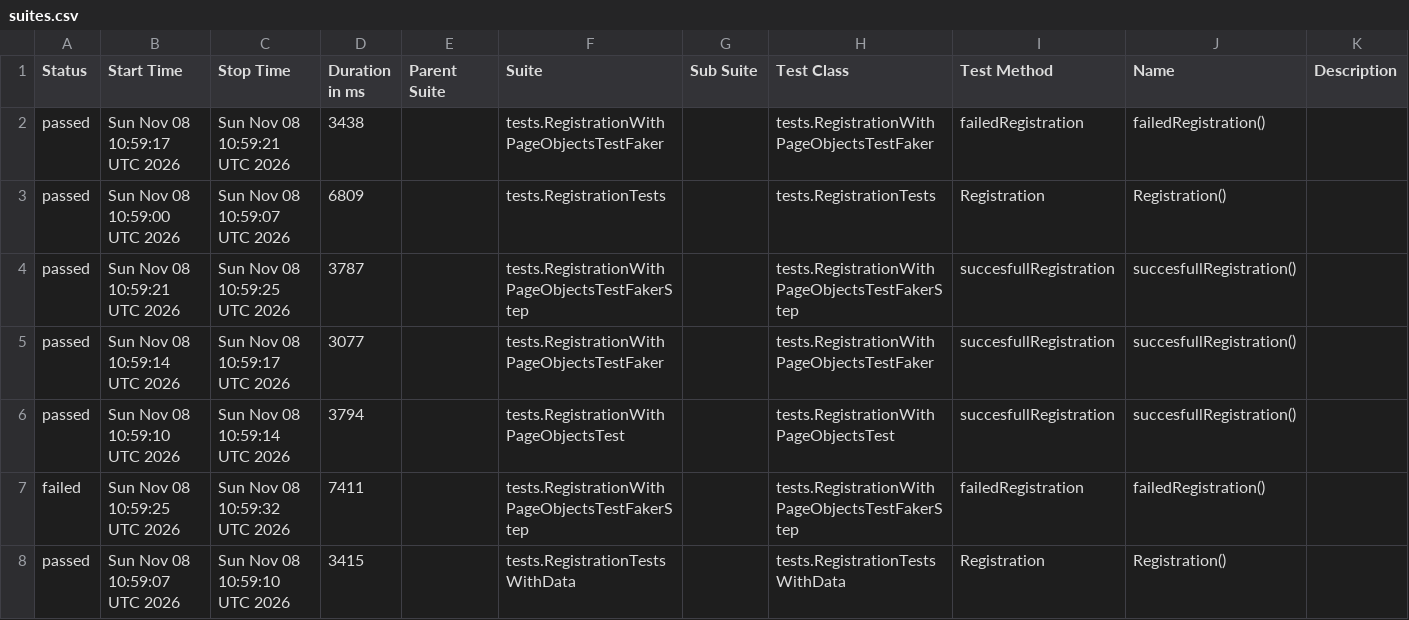
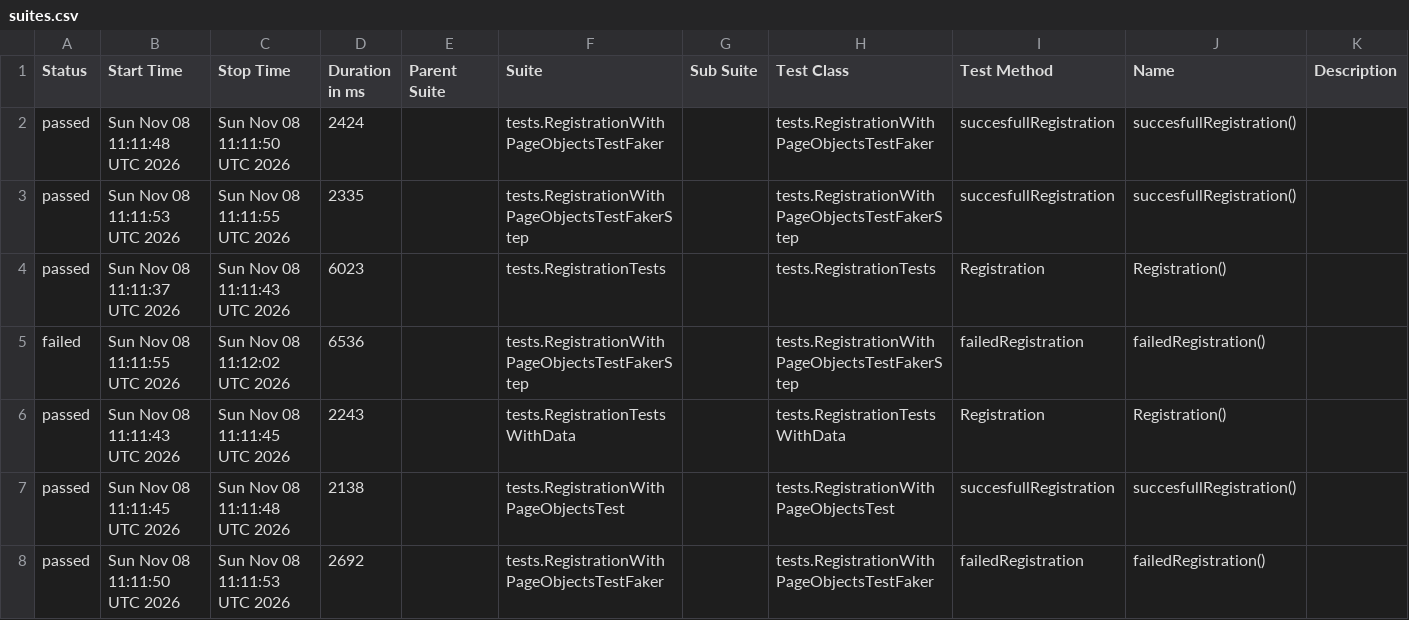
Before and after one commit to Tenso-Pensel/demoQA_test, a CSV file: data/suites.csv, drawn as a sheet.

```diff
--- a/data/suites.csv
+++ b/data/suites.csv
@@ -1,8 +1,8 @@
 "Status","Start Time","Stop Time","Duration in ms","Parent Suite","Suite","Sub Suite","Test Class","Test Method","Name","Description"
-"passed","Sun Nov 08 10:59:17 UTC 2026","Sun Nov 08 10:59:21 UTC 2026","3438","","tests.RegistrationWithPageObjectsTestFaker","","tests.RegistrationWithPageObjectsTestFaker","failedRegistration","failedRegistration()",""
-"passed","Sun Nov 08 10:59:00 UTC 2026","Sun Nov 08 10:59:07 UTC 2026","6809","","tests.RegistrationTests","","tests.RegistrationTests","Registration","Registration()",""
-"passed","Sun Nov 08 10:59:21 UTC 2026","Sun Nov 08 10:59:25 UTC 2026","3787","","tests.RegistrationWithPageObjectsTestFakerStep","","tests.RegistrationWithPageObjectsTestFakerStep","succesfullRegistration","succesfullRegistration()",""
-"passed","Sun Nov 08 10:59:14 UTC 2026","Sun Nov 08 10:59:17 UTC 2026","3077","","tests.RegistrationWithPageObjectsTestFaker","","tests.RegistrationWithPageObjectsTestFaker","succesfullRegistration","succesfullRegistration()",""
-"passed","Sun Nov 08 10:59:10 UTC 2026","Sun Nov 08 10:59:14 UTC 2026","3794","","tests.RegistrationWithPageObjectsTest","","tests.RegistrationWithPageObjectsTest","succesfullRegistration","succesfullRegistration()",""
-"failed","Sun Nov 08 10:59:25 UTC 2026","Sun Nov 08 10:59:32 UTC 2026","7411","","tests.RegistrationWithPageObjectsTestFakerStep","","tests.RegistrationWithPageObjectsTestFakerStep","failedRegistration","failedRegistration()",""
-"passed","Sun Nov 08 10:59:07 UTC 2026","Sun Nov 08 10:59:10 UTC 2026","3415","","tests.RegistrationTestsWithData","","tests.RegistrationTestsWithData","Registration","Registration()",""
+"passed","Sun Nov 08 11:11:48 UTC 2026","Sun Nov 08 11:11:50 UTC 2026","2424","","tests.RegistrationWithPageObjectsTestFaker","","tests.RegistrationWithPageObjectsTestFaker","succesfullRegistration","succesfullRegistration()",""
+"passed","Sun Nov 08 11:11:53 UTC 2026","Sun Nov 08 11:11:55 UTC 2026","2335","","tests.RegistrationWithPageObjectsTestFakerStep","","tests.RegistrationWithPageObjectsTestFakerStep","succesfullRegistration","succesfullRegistration()",""
+"passed","Sun Nov 08 11:11:37 UTC 2026","Sun Nov 08 11:11:43 UTC 2026","6023","","tests.RegistrationTests","","tests.RegistrationTests","Registration","Registration()",""
+"failed","Sun Nov 08 11:11:55 UTC 2026","Sun Nov 08 11:12:02 UTC 2026","6536","","tests.RegistrationWithPageObjectsTestFakerStep","","tests.RegistrationWithPageObjectsTestFakerStep","failedRegistration","failedRegistration()",""
+"passed","Sun Nov 08 11:11:43 UTC 2026","Sun Nov 08 11:11:45 UTC 2026","2243","","tests.RegistrationTestsWithData","","tests.RegistrationTestsWithData","Registration","Registration()",""
+"passed","Sun Nov 08 11:11:45 UTC 2026","Sun Nov 08 11:11:48 UTC 2026","2138","","tests.RegistrationWithPageObjectsTest","","tests.RegistrationWithPageObjectsTest","succesfullRegistration","succesfullRegistration()",""
+"passed","Sun Nov 08 11:11:50 UTC 2026","Sun Nov 08 11:11:53 UTC 2026","2692","","tests.RegistrationWithPageObjectsTestFaker","","tests.RegistrationWithPageObjectsTestFaker","failedRegistration","failedRegistration()",""
```
Also changed, not shown: 33 other files.
